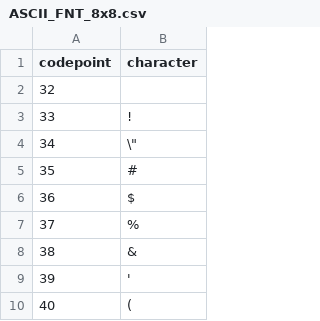
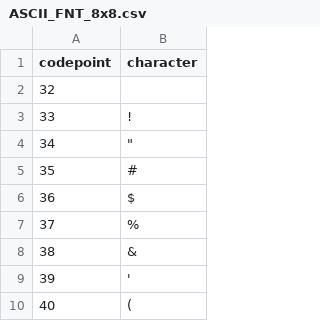
Before and after one commit to studio-lucia/magicaldata, a CSV file: font_tables/ASCII_FNT_8x8.csv, drawn as a sheet; only a part is shown.

Commit message:
8x8: fix mapping for "

```diff
--- a/font_tables/ASCII_FNT_8x8.csv
+++ b/font_tables/ASCII_FNT_8x8.csv
@@ -3,3 +3,3 @@ codepoint,character
 33,!
-34,"\"""
+34,""""
 35,#
```
